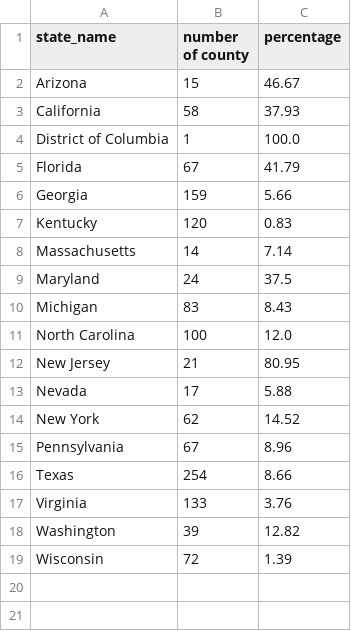
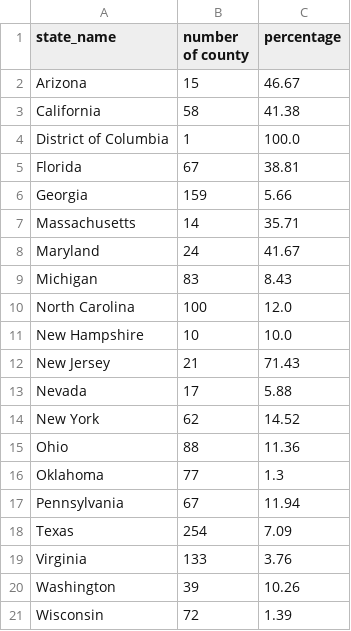
Before and after one commit to GeoDaCenter/covid-v3, a CSV file: weekly-report/csvs/pivot_data_stable_hotspot.csv, drawn as a sheet.

```diff
--- a/weekly-report/csvs/pivot_data_stable_hotspot.csv
+++ b/weekly-report/csvs/pivot_data_stable_hotspot.csv
@@ -2,18 +2,20 @@ state_name,number of county,percentage
 Arizona,15,46.67
-California,58,37.93
+California,58,41.38
 District of Columbia,1,100.0
-Florida,67,41.79
+Florida,67,38.81
 Georgia,159,5.66
-Kentucky,120,0.83
-Massachusetts,14,7.14
-Maryland,24,37.5
+Massachusetts,14,35.71
+Maryland,24,41.67
 Michigan,83,8.43
 North Carolina,100,12.0
-New Jersey,21,80.95
+New Hampshire,10,10.0
+New Jersey,21,71.43
 Nevada,17,5.88
 New York,62,14.52
-Pennsylvania,67,8.96
-Texas,254,8.66
+Ohio,88,11.36
+Oklahoma,77,1.3
+Pennsylvania,67,11.94
+Texas,254,7.09
 Virginia,133,3.76
-Washington,39,12.82
+Washington,39,10.26
 Wisconsin,72,1.39
```
Also changed, not shown: weekly-report/csvs/full_data_emerging_hotspot_adjusted.csv, weekly-report/csvs/full_data_stable_hotspot.csv, 9 other files.
